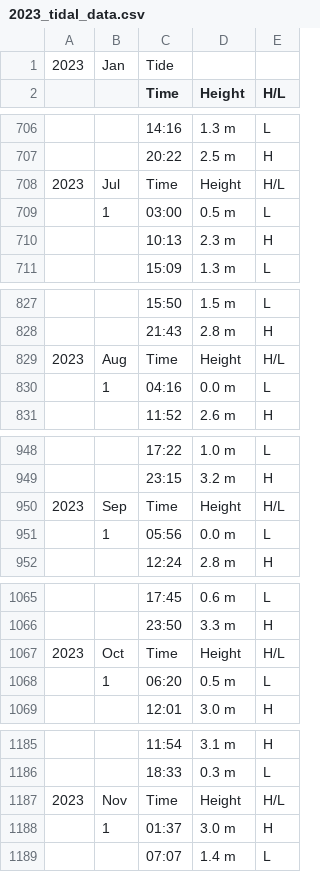
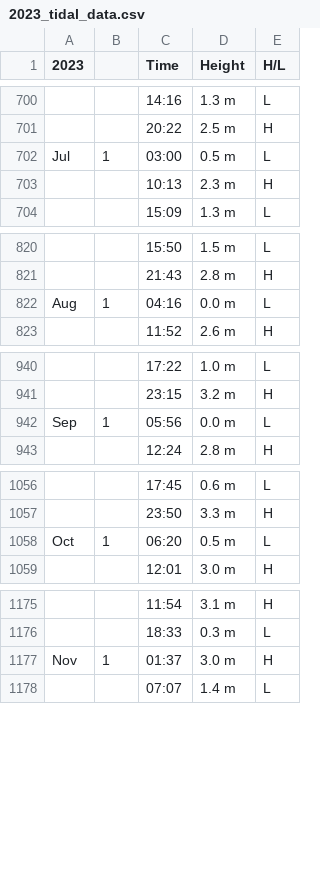
Before and after one commit to owx0130/da-test, a CSV file: tidal_data/2023_tidal_data.csv, drawn as a sheet; only a part is shown, gaps mark what is left out; the diff covers the shown part only.

```diff
--- a/tidal_data/2023_tidal_data.csv
+++ b/tidal_data/2023_tidal_data.csv
@@ -1,2 +1 @@
-2023,Jan,Tide,,
-,,Time,Height,H/L
+2023,,Time,Height,H/L
@@ -707,4 +701,3 @@
 ,,20:22,2.5 m,H
-2023,Jul,Time,Height,H/L
-,1,03:00,0.5 m,L
+Jul,1,03:00,0.5 m,L
 ,,10:13,2.3 m,H
@@ -828,4 +821,3 @@
 ,,21:43,2.8 m,H
-2023,Aug,Time,Height,H/L
-,1,04:16,0.0 m,L
+Aug,1,04:16,0.0 m,L
 ,,11:52,2.6 m,H
@@ -949,4 +941,3 @@
 ,,23:15,3.2 m,H
-2023,Sep,Time,Height,H/L
-,1,05:56,0.0 m,L
+Sep,1,05:56,0.0 m,L
 ,,12:24,2.8 m,H
@@ -1066,4 +1057,3 @@
 ,,23:50,3.3 m,H
-2023,Oct,Time,Height,H/L
-,1,06:20,0.5 m,L
+Oct,1,06:20,0.5 m,L
 ,,12:01,3.0 m,H
@@ -1186,4 +1176,3 @@
 ,,18:33,0.3 m,L
-2023,Nov,Time,Height,H/L
-,1,01:37,3.0 m,H
+Nov,1,01:37,3.0 m,H
 ,,07:07,1.4 m,L
```
Also changed, not shown: 6 removed rows and 7 edited cells elsewhere in this file, tidal_data/2022_tidal_data.csv, tidal_data/2024_tidal_data.csv, 1 other file.
